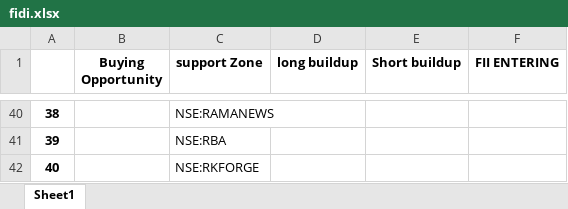
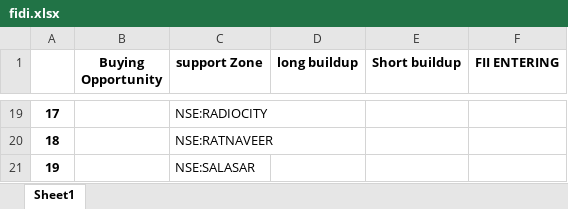
Before and after one commit to amirathor/Story, an Excel workbook: fidi.xlsx, sheet Sheet1, drawn as a sheet; only a part is shown, gaps mark what is left out; values as stored, in another font and other column widths than the file's, no borders; addresses are those after the commit; the diff covers the shown part only; the diff names each change by its address in the sheet, - before the commit and + after, or states it on an @@ line.

```diff
--- a/fidi.xlsx (sheet Sheet1)
+++ b/fidi.xlsx (sheet Sheet1)
@@ column A renumbered from row 19 down @@
-C19 (support Zone): NSE:RAMANEWS
+C19 (support Zone): NSE:RADIOCITY
-C20 (support Zone): NSE:RBA
+C20 (support Zone): NSE:RATNAVEER
-C21 (support Zone): NSE:RKFORGE
+C21 (support Zone): NSE:SALASAR
```
Also changed, not shown: 17 added rows and 38 removed rows elsewhere in this sheet, fii dii.xlsx, 2 other files.
